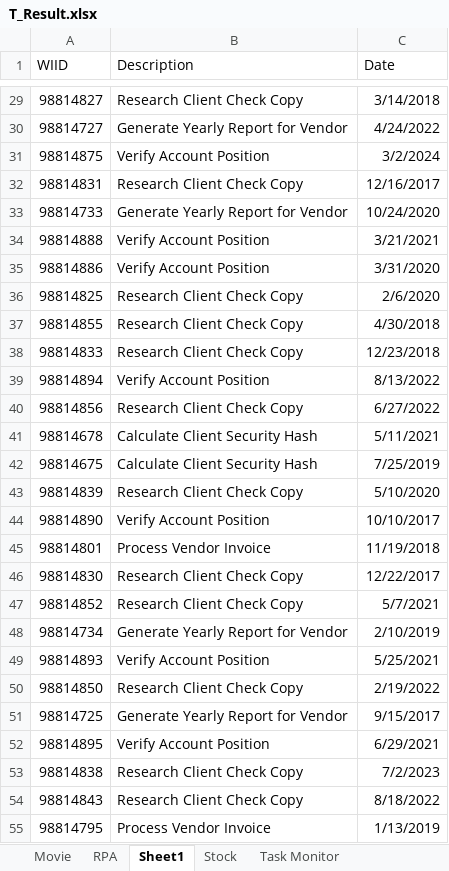
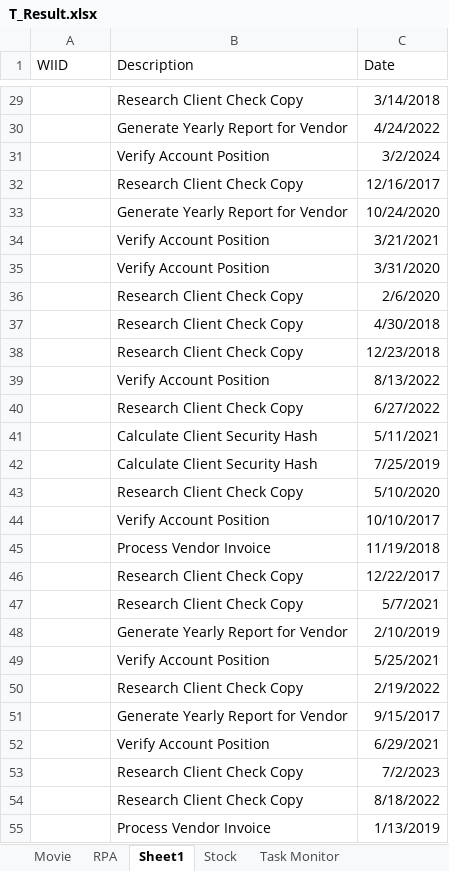
Before and after one commit to CJYjob/RPAclass, an Excel workbook: T_Result.xlsx, sheet Sheet1, drawn as a sheet; only a part is shown, gaps mark what is left out; values as stored, in another font and other column widths than the file's, no borders; the diff covers the shown part only; the diff names each change by its address in the sheet, - before the commit and + after, or states it on an @@ line.

```diff
--- a/T_Result.xlsx (sheet Sheet1)
+++ b/T_Result.xlsx (sheet Sheet1)
-A29 (WIID): 98814827
+A29 (WIID): (empty)
-A30 (WIID): 98814727
+A30 (WIID): (empty)
-A31 (WIID): 98814875
+A31 (WIID): (empty)
-A32 (WIID): 98814831
+A32 (WIID): (empty)
-A33 (WIID): 98814733
+A33 (WIID): (empty)
-A34 (WIID): 98814888
+A34 (WIID): (empty)
-A35 (WIID): 98814886
+A35 (WIID): (empty)
-A36 (WIID): 98814825
+A36 (WIID): (empty)
-A37 (WIID): 98814855
+A37 (WIID): (empty)
-A38 (WIID): 98814833
+A38 (WIID): (empty)
-A39 (WIID): 98814894
+A39 (WIID): (empty)
-A40 (WIID): 98814856
+A40 (WIID): (empty)
-A41 (WIID): 98814678
+A41 (WIID): (empty)
-A42 (WIID): 98814675
+A42 (WIID): (empty)
-A43 (WIID): 98814839
+A43 (WIID): (empty)
-A44 (WIID): 98814890
+A44 (WIID): (empty)
-A45 (WIID): 98814801
+A45 (WIID): (empty)
-A46 (WIID): 98814830
+A46 (WIID): (empty)
-A47 (WIID): 98814852
+A47 (WIID): (empty)
-A48 (WIID): 98814734
+A48 (WIID): (empty)
-A49 (WIID): 98814893
+A49 (WIID): (empty)
-A50 (WIID): 98814850
+A50 (WIID): (empty)
-A51 (WIID): 98814725
+A51 (WIID): (empty)
-A52 (WIID): 98814895
+A52 (WIID): (empty)
-A53 (WIID): 98814838
+A53 (WIID): (empty)
-A54 (WIID): 98814843
+A54 (WIID): (empty)
-A55 (WIID): 98814795
+A55 (WIID): (empty)
```
Also changed, not shown: 64 edited cells elsewhere in this sheet, other sheet tabs, 9 other files.
